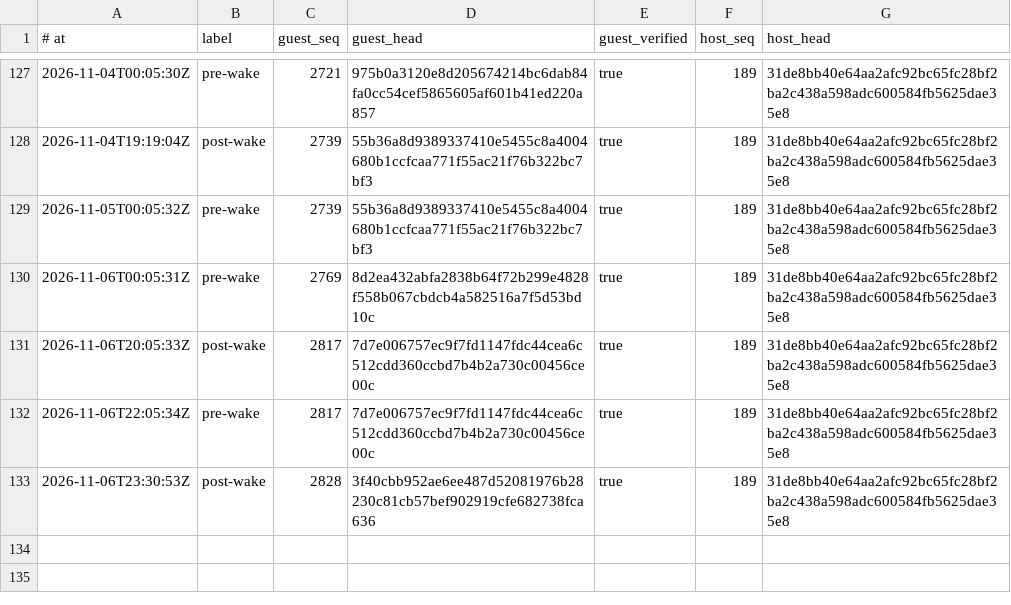
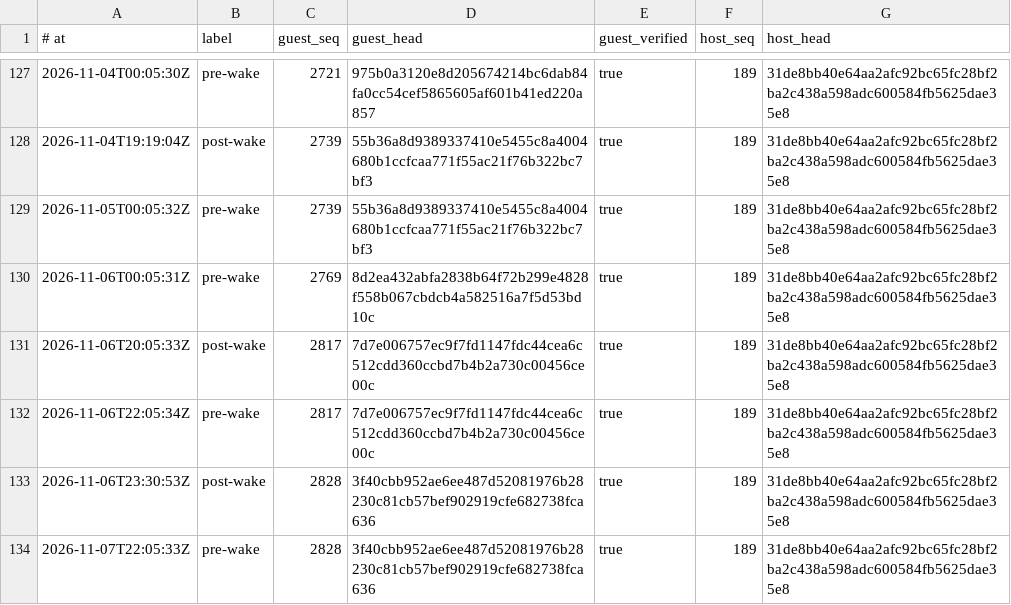
Before and after one commit to RearAdmiralPants/claudebrain-provenance, a TSV file: chains.tsv, drawn as a sheet; only a part is shown, gaps mark what is left out; the diff names each change by its address in the sheet, - before the commit and + after, or states it on an @@ line.

```diff
--- a/chains.tsv
+++ b/chains.tsv
+row 134: 2026-11-07T22:05:33Z | pre-wake | 2828 | 3f40cbb952ae6ee487d52081976b28230c81cb57bef902919cfe682738fca636 | true | 189 | 31de8bb40e64aa2afc92bc65fc28bf2ba2c438a598adc600584fb5625dae35e8
```
Also changed, not shown: corpus.tsv, privacy-attestations.tsv.
